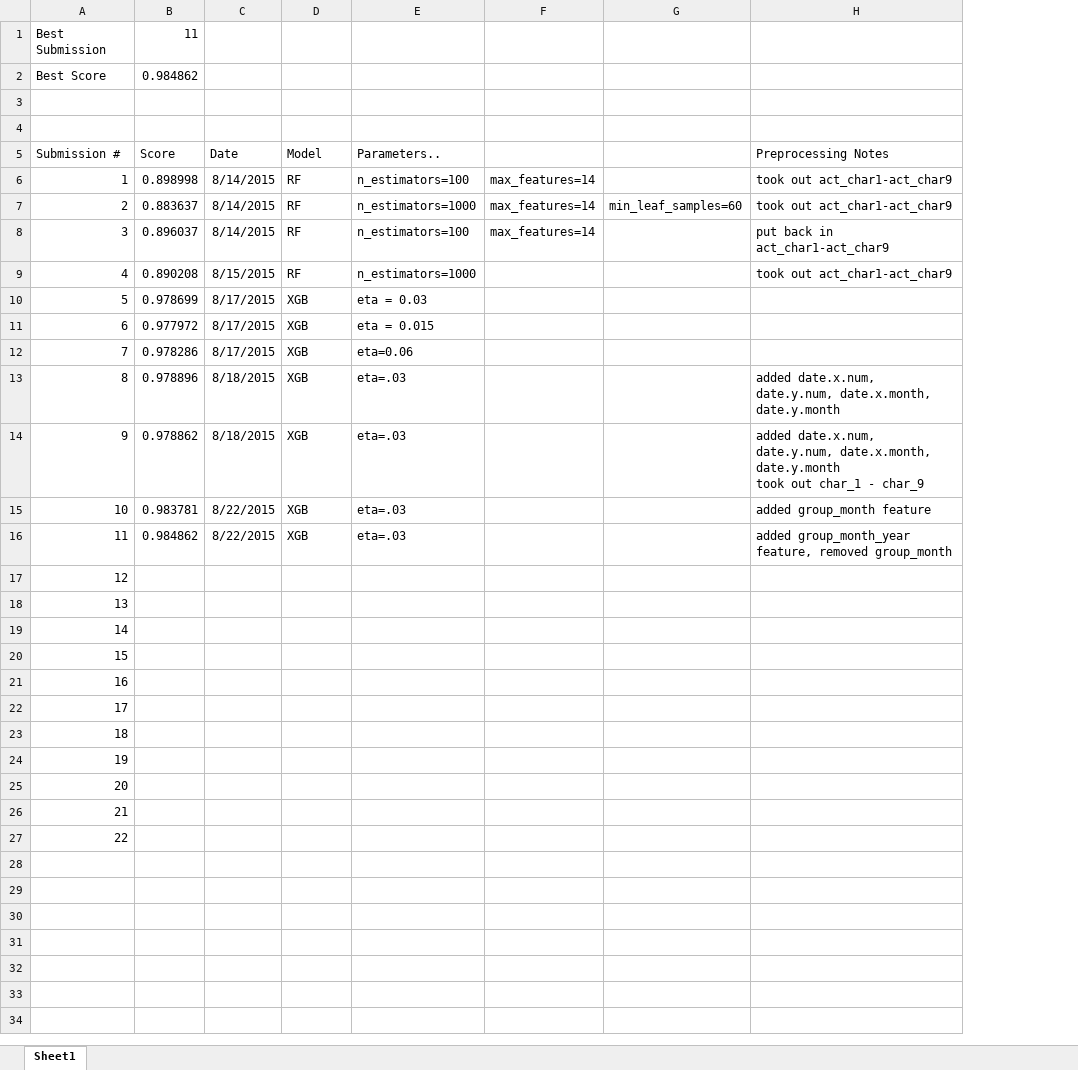
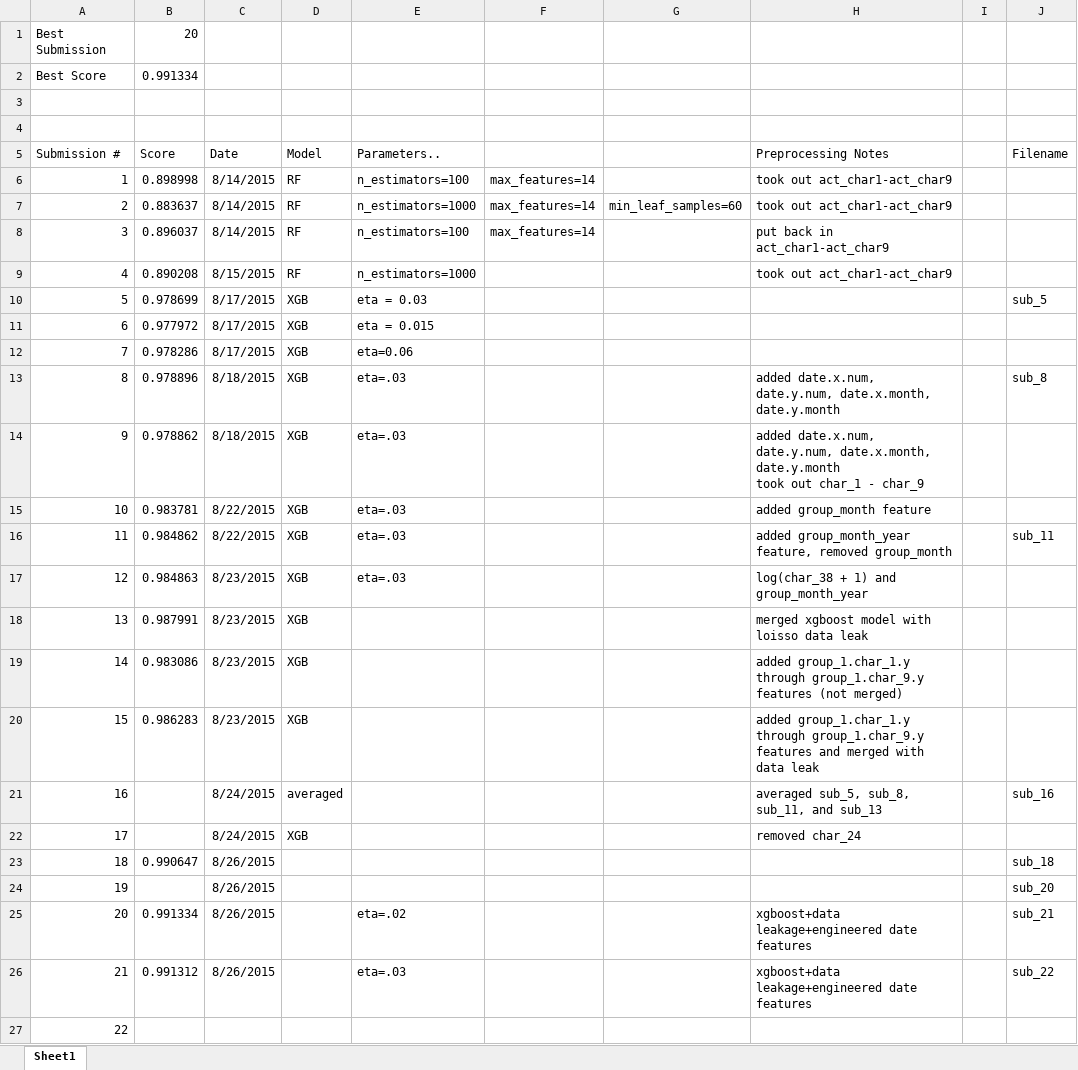
Before and after one commit to jtsulliv/Machine-Learning, an Excel workbook: Kaggle-Competitions/Red-Hat/submission_log.xlsx, sheet Sheet1, drawn as a sheet; values as stored, in another font and other column widths than the file's, no borders; the diff names each change by its address in the sheet, - before the commit and + after, or states it on an @@ line.

Commit message:
updated submission log

```diff
--- a/Kaggle-Competitions/Red-Hat/submission_log.xlsx (sheet Sheet1)
+++ b/Kaggle-Competitions/Red-Hat/submission_log.xlsx (sheet Sheet1)
+column I, empty
+column J (Filename), rows 10-26: sub_5 |  |  | sub_8 |  |  | sub_11 |  |  |  |  | sub_16 |  | sub_18 | sub_20 | sub_21 | sub_22
-B1 (Score): 11
+B1 (Score): 20
-B2 (Score): 0.984862
+B2 (Score): 0.991334
-B17 (Score): (empty)
+B17 (Score): 0.984863
-C17:C20 (Date): (empty)
+C17:C20 (Date): 8/23/2015
-D17:D20 (Model): (empty)
+D17:D20 (Model): XGB
-E17 (Parameters..): (empty)
+E17 (Parameters..): eta=.03
-H17 (Preprocessing Notes): (empty)
+H17 (Preprocessing Notes): log(char_38 + 1) and group_month_year
-B18 (Score): (empty)
+B18 (Score): 0.987991
-H18 (Preprocessing Notes): (empty)
+H18 (Preprocessing Notes): merged xgboost model with loisso data leak
-B19 (Score): (empty)
+B19 (Score): 0.983086
-H19 (Preprocessing Notes): (empty)
+H19 (Preprocessing Notes): added group_1.char_1.y through group_1.char_9.y features (not merged)
-B20 (Score): (empty)
+B20 (Score): 0.986283
-H20 (Preprocessing Notes): (empty)
+H20 (Preprocessing Notes): added group_1.char_1.y through group_1.char_9.y features and merged with data leak
-C21:C22 (Date): (empty)
+C21:C22 (Date): 8/24/2015
-D21 (Model): (empty)
+D21 (Model): averaged
-H21 (Preprocessing Notes): (empty)
+H21 (Preprocessing Notes): averaged sub_5, sub_8, sub_11, and sub_13
-D22 (Model): (empty)
+D22 (Model): XGB
-H22 (Preprocessing Notes): (empty)
+H22 (Preprocessing Notes): removed char_24
-B23 (Score): (empty)
+B23 (Score): 0.990647
-C23:C26 (Date): (empty)
+C23:C26 (Date): 8/26/2015
-B25 (Score): (empty)
+B25 (Score): 0.991334
-E25 (Parameters..): (empty)
+E25 (Parameters..): eta=.02
-H25:H26 (Preprocessing Notes): (empty)
+H25:H26 (Preprocessing Notes): xgboost+data leakage+engineered date features
-B26 (Score): (empty)
+B26 (Score): 0.991312
-E26 (Parameters..): (empty)
+E26 (Parameters..): eta=.03
```
